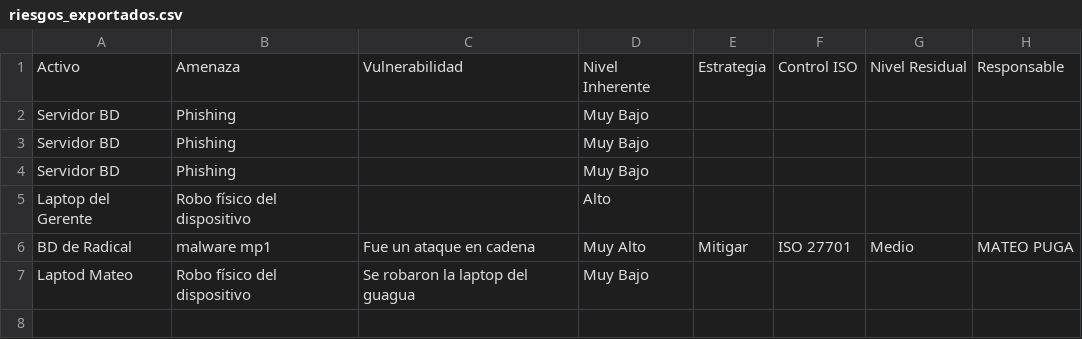
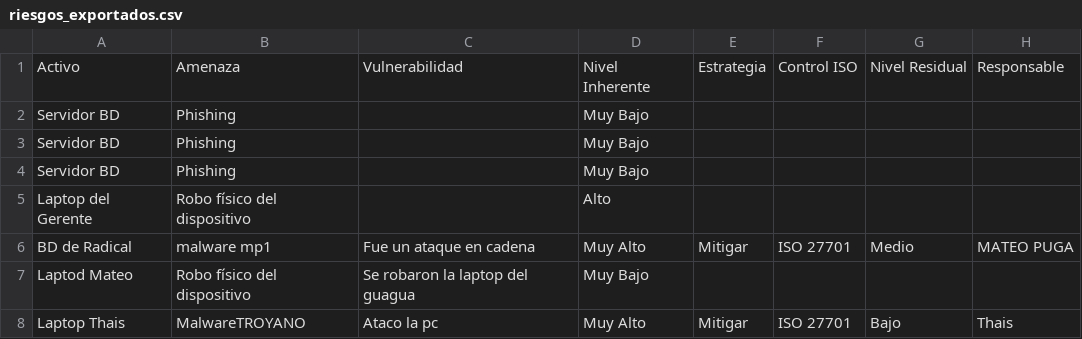
Before and after one commit to Mundrack/proyectoFinalSeguirdadInformatica, a CSV file: proyectoFinalSeguirdadInformatica/riesgos_exportados.csv, drawn as a sheet; the diff names each change by its address in the sheet, - before the commit and + after, or states it on an @@ line.

```diff
--- a/proyectoFinalSeguirdadInformatica/riesgos_exportados.csv
+++ b/proyectoFinalSeguirdadInformatica/riesgos_exportados.csv
+row 8: Laptop Thais | MalwareTROYANO | Ataco la pc | Muy Alto | Mitigar | ISO 27701 | Bajo | Thais
```
Also changed, not shown: 5 other files.
